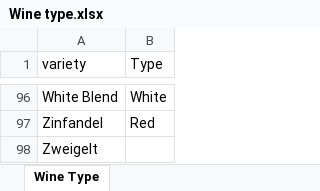
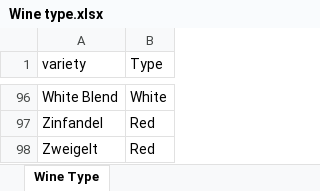
Before and after one commit to alexjwu/Capstone-1, an Excel workbook: Capstone/Capstone/Wine type.xlsx, sheet Wine Type, drawn as a sheet; only a part is shown, gaps mark what is left out; values as stored, in another font and other column widths than the file's, no borders; the diff names each change by its address in the sheet, - before the commit and + after, or states it on an @@ line.

```diff
--- a/Capstone/Capstone/Wine type.xlsx (sheet Wine Type)
+++ b/Capstone/Capstone/Wine type.xlsx (sheet Wine Type)
-B98 (Type): (empty)
+B98 (Type): Red
```
Also changed, not shown: 3 other files.
